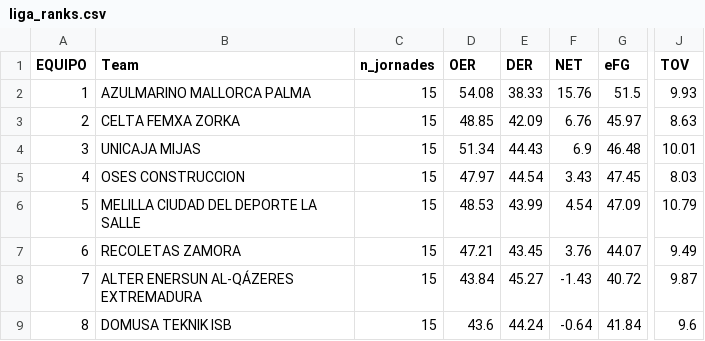
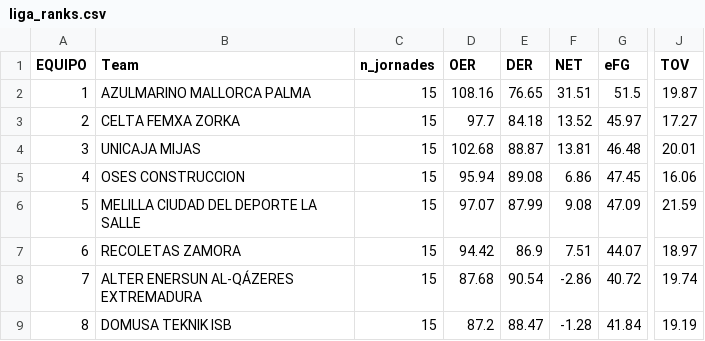
Before and after one commit to Alexnat18/TFM, a CSV file: liga_ranks.csv, drawn as a sheet; only a part is shown, gaps mark what is left out; the diff covers the shown part only; the diff names each change by its address in the sheet, - before the commit and + after, or states it on an @@ line.

```diff
--- a/liga_ranks.csv
+++ b/liga_ranks.csv
-D2 (OER): 54.08
+D2 (OER): 108.16
-E2 (DER): 38.33
+E2 (DER): 76.65
-F2 (NET): 15.76
+F2 (NET): 31.51
-J2 (TOV): 9.93
+J2 (TOV): 19.87
-D3 (OER): 48.85
+D3 (OER): 97.7
-E3 (DER): 42.09
+E3 (DER): 84.18
-F3 (NET): 6.76
+F3 (NET): 13.52
-J3 (TOV): 8.63
+J3 (TOV): 17.27
-D4 (OER): 51.34
+D4 (OER): 102.68
-E4 (DER): 44.43
+E4 (DER): 88.87
-F4 (NET): 6.9
+F4 (NET): 13.81
-J4 (TOV): 10.01
+J4 (TOV): 20.01
-D5 (OER): 47.97
+D5 (OER): 95.94
-E5 (DER): 44.54
+E5 (DER): 89.08
-F5 (NET): 3.43
+F5 (NET): 6.86
-J5 (TOV): 8.03
+J5 (TOV): 16.06
-D6 (OER): 48.53
+D6 (OER): 97.07
-E6 (DER): 43.99
+E6 (DER): 87.99
-F6 (NET): 4.54
+F6 (NET): 9.08
-J6 (TOV): 10.79
+J6 (TOV): 21.59
-D7 (OER): 47.21
+D7 (OER): 94.42
-E7 (DER): 43.45
+E7 (DER): 86.9
-F7 (NET): 3.76
+F7 (NET): 7.51
-J7 (TOV): 9.49
+J7 (TOV): 18.97
-D8 (OER): 43.84
+D8 (OER): 87.68
-E8 (DER): 45.27
+E8 (DER): 90.54
-F8 (NET): -1.43
+F8 (NET): -2.86
-J8 (TOV): 9.87
+J8 (TOV): 19.74
-D9 (OER): 43.6
+D9 (OER): 87.2
-E9 (DER): 44.24
+E9 (DER): 88.47
-F9 (NET): -0.64
+F9 (NET): -1.28
-J9 (TOV): 9.6
+J9 (TOV): 19.19
```
Also changed, not shown: 32 edited cells elsewhere in this file, df_jornades_all.csv.
